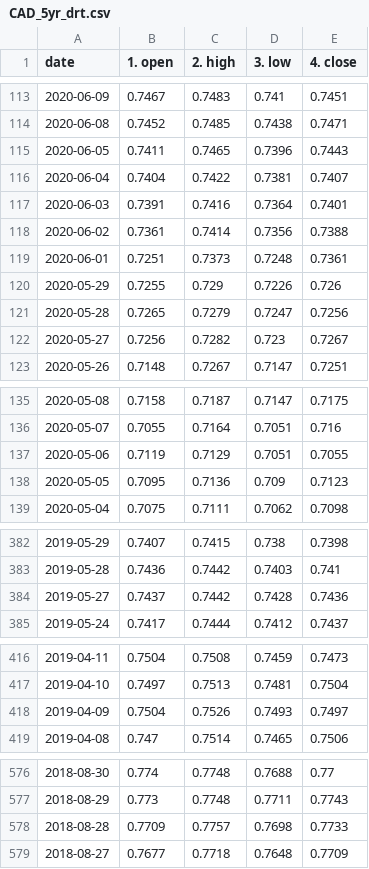
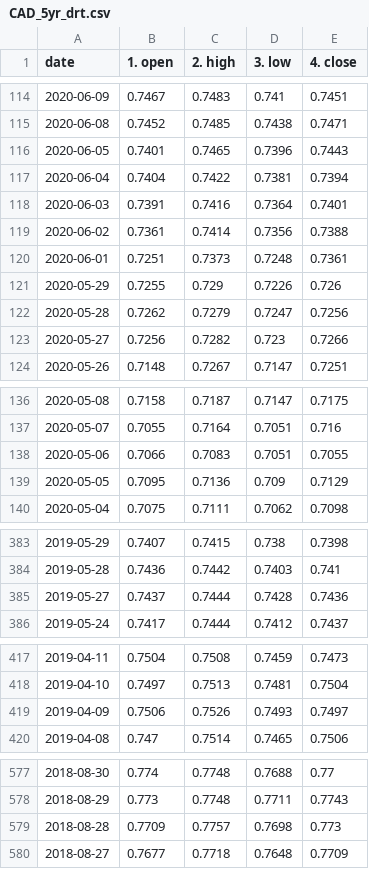
Before and after one commit to SpencerCodes/FinTech_Project_1, a CSV file: 02-Data/Dirty Data/Market Data/CAD_5yr_drt.csv, drawn as a sheet; only a part is shown, gaps mark what is left out; the diff covers the shown part only.

```diff
--- a/02-Data/Dirty Data/Market Data/CAD_5yr_drt.csv
+++ b/02-Data/Dirty Data/Market Data/CAD_5yr_drt.csv
@@ -114,4 +115,4 @@ date,1. open,2. high,3. low,4. close
 2020-06-08,0.7452,0.7485,0.7438,0.7471
-2020-06-05,0.7411,0.7465,0.7396,0.7443
-2020-06-04,0.7404,0.7422,0.7381,0.7407
+2020-06-05,0.7401,0.7465,0.7396,0.7443
+2020-06-04,0.7404,0.7422,0.7381,0.7394
 2020-06-03,0.7391,0.7416,0.7364,0.7401
@@ -120,4 +121,4 @@ date,1. open,2. high,3. low,4. close
 2020-05-29,0.7255,0.729,0.7226,0.726
-2020-05-28,0.7265,0.7279,0.7247,0.7256
-2020-05-27,0.7256,0.7282,0.723,0.7267
+2020-05-28,0.7262,0.7279,0.7247,0.7256
+2020-05-27,0.7256,0.7282,0.723,0.7266
 2020-05-26,0.7148,0.7267,0.7147,0.7251
@@ -136,4 +137,4 @@ date,1. open,2. high,3. low,4. close
 2020-05-07,0.7055,0.7164,0.7051,0.716
-2020-05-06,0.7119,0.7129,0.7051,0.7055
-2020-05-05,0.7095,0.7136,0.709,0.7123
+2020-05-06,0.7066,0.7083,0.7051,0.7055
+2020-05-05,0.7095,0.7136,0.709,0.7129
 2020-05-04,0.7075,0.7111,0.7062,0.7098
@@ -383,3 +384,3 @@ date,1. open,2. high,3. low,4. close
 2019-05-28,0.7436,0.7442,0.7403,0.741
-2019-05-27,0.7437,0.7442,0.7428,0.7436
+2019-05-27,0.7437,0.7444,0.7428,0.7436
 2019-05-24,0.7417,0.7444,0.7412,0.7437
@@ -417,3 +418,3 @@ date,1. open,2. high,3. low,4. close
 2019-04-10,0.7497,0.7513,0.7481,0.7504
-2019-04-09,0.7504,0.7526,0.7493,0.7497
+2019-04-09,0.7506,0.7526,0.7493,0.7497
 2019-04-08,0.747,0.7514,0.7465,0.7506
@@ -577,3 +578,3 @@ date,1. open,2. high,3. low,4. close
 2018-08-29,0.773,0.7748,0.7711,0.7743
-2018-08-28,0.7709,0.7757,0.7698,0.7733
+2018-08-28,0.7709,0.7757,0.7698,0.773
 2018-08-27,0.7677,0.7718,0.7648,0.7709
```
Also changed, not shown: 12 added rows, 1 removed row and 35 edited cells elsewhere in this file, 02-Data/Clean Data/Covid/covid_mapbox.csv, 02-Data/Clean Data/Market Data/CAD_5yr_cln.csv, 12 other files.
